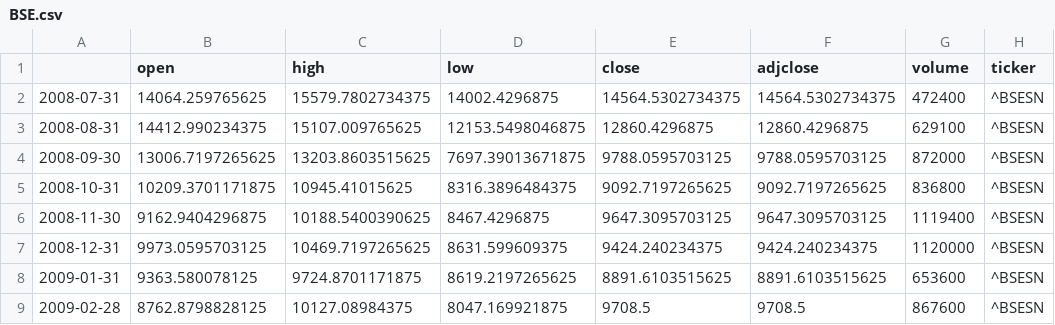
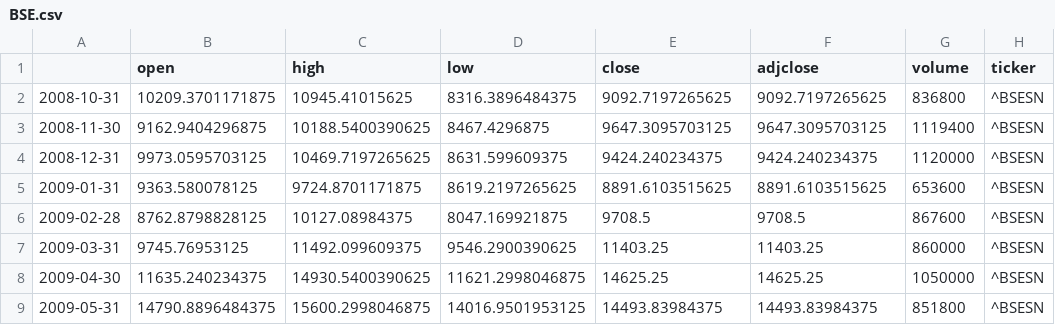
Before and after one commit to shashank524/Consultex, a CSV file: BSE.csv, drawn as a sheet; only a part is shown; the shorter side is filled out with more unchanged rows.

```diff
--- a/BSE.csv
+++ b/BSE.csv
@@ -1,5 +1,2 @@
 ,open,high,low,close,adjclose,volume,ticker
-2008-07-31,14064.259765625,15579.7802734375,14002.4296875,14564.5302734375,14564.5302734375,472400,^BSESN
-2008-08-31,14412.990234375,15107.009765625,12153.5498046875,12860.4296875,12860.4296875,629100,^BSESN
-2008-09-30,13006.7197265625,13203.8603515625,7697.39013671875,9788.0595703125,9788.0595703125,872000,^BSESN
 2008-10-31,10209.3701171875,10945.41015625,8316.3896484375,9092.7197265625,9092.7197265625,836800,^BSESN
```
Also changed, not shown: NSE.csv.
